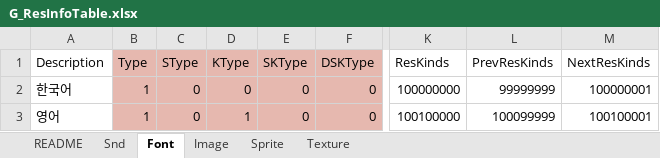
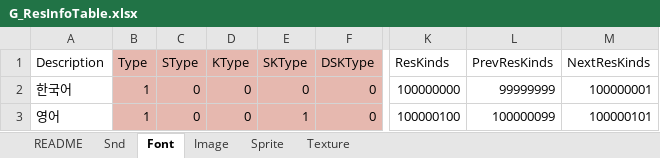
Before and after one commit to devmodle/0300000201.module_unity, an Excel workbook: Tables/G_ResInfoTable.xlsx, sheet Font, drawn as a sheet; only a part is shown, gaps mark what is left out; values as stored, in another font and other column widths than the file's, no borders; charts and pictures not drawn; the diff names each change by its address in the sheet, - before the commit and + after, or states it on an @@ line.

```diff
--- a/Tables/G_ResInfoTable.xlsx (sheet Font)
+++ b/Tables/G_ResInfoTable.xlsx (sheet Font)
-D3 (KType): 1
+D3 (KType): 0
-E3 (SKType): 0
+E3 (SKType): 1
-K3 (ResKinds): 100100000
+K3 (ResKinds): 100000100
-L3 (PrevResKinds): 100099999
+L3 (PrevResKinds): 100000099
-M3 (NextResKinds): 100100001
+M3 (NextResKinds): 100000101
```
Also changed, not shown: sheet README, Tables/A/G_EpisodeInfoTable.xlsx, Tables/B/G_EpisodeInfoTable.xlsx, 19 other files.
